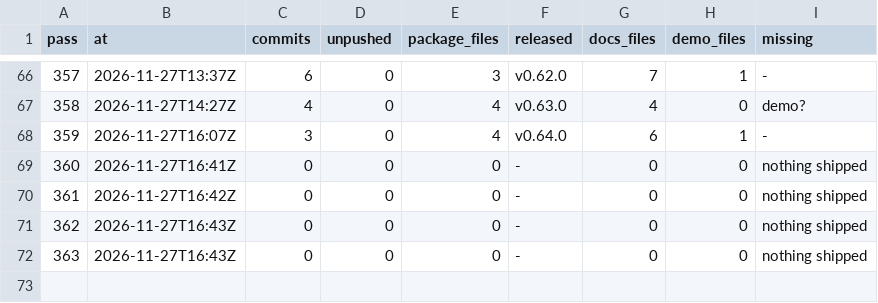
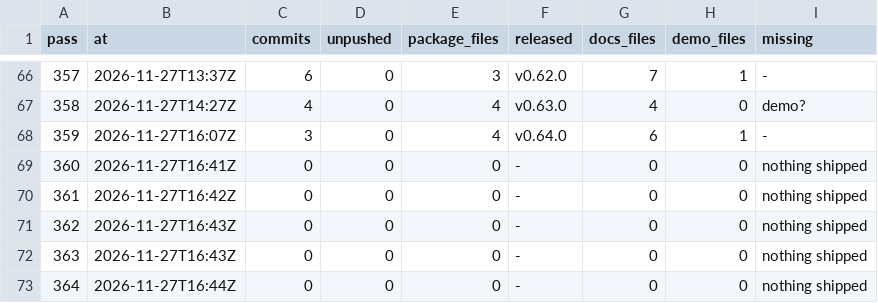
Before and after one commit to dark-incorporated/bevy_gooey, a TSV file: steps/bevy_gooey_loop-audit.tsv, drawn as a sheet; only a part is shown, gaps mark what is left out; the diff names each change by its address in the sheet, - before the commit and + after, or states it on an @@ line.

```diff
--- a/steps/bevy_gooey_loop-audit.tsv
+++ b/steps/bevy_gooey_loop-audit.tsv
+row 73: 364 | 2026-11-27T16:44Z | 0 | 0 | 0 | - | 0 | 0 | nothing shipped
```
Also changed, not shown: steps/bevy_gooey_loop-config.tsv, 2 other files.
